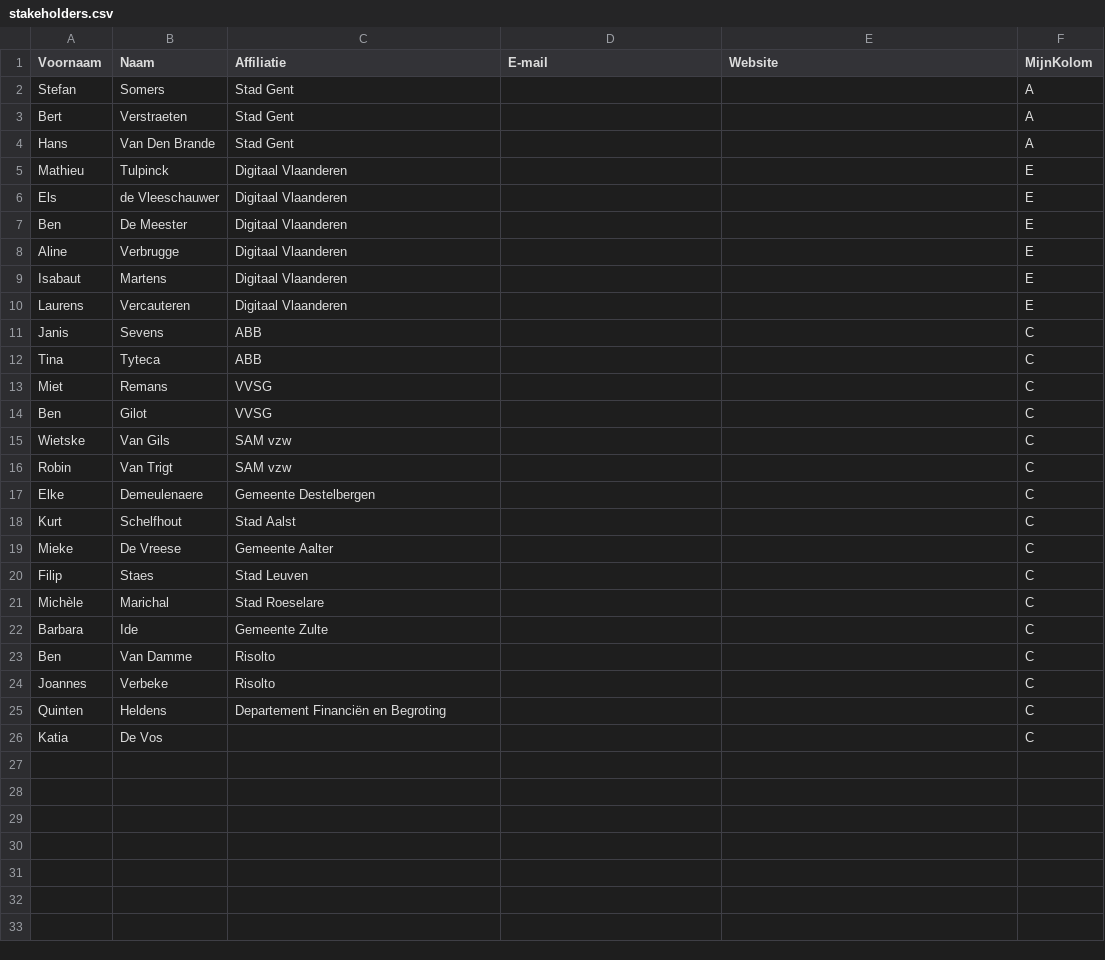
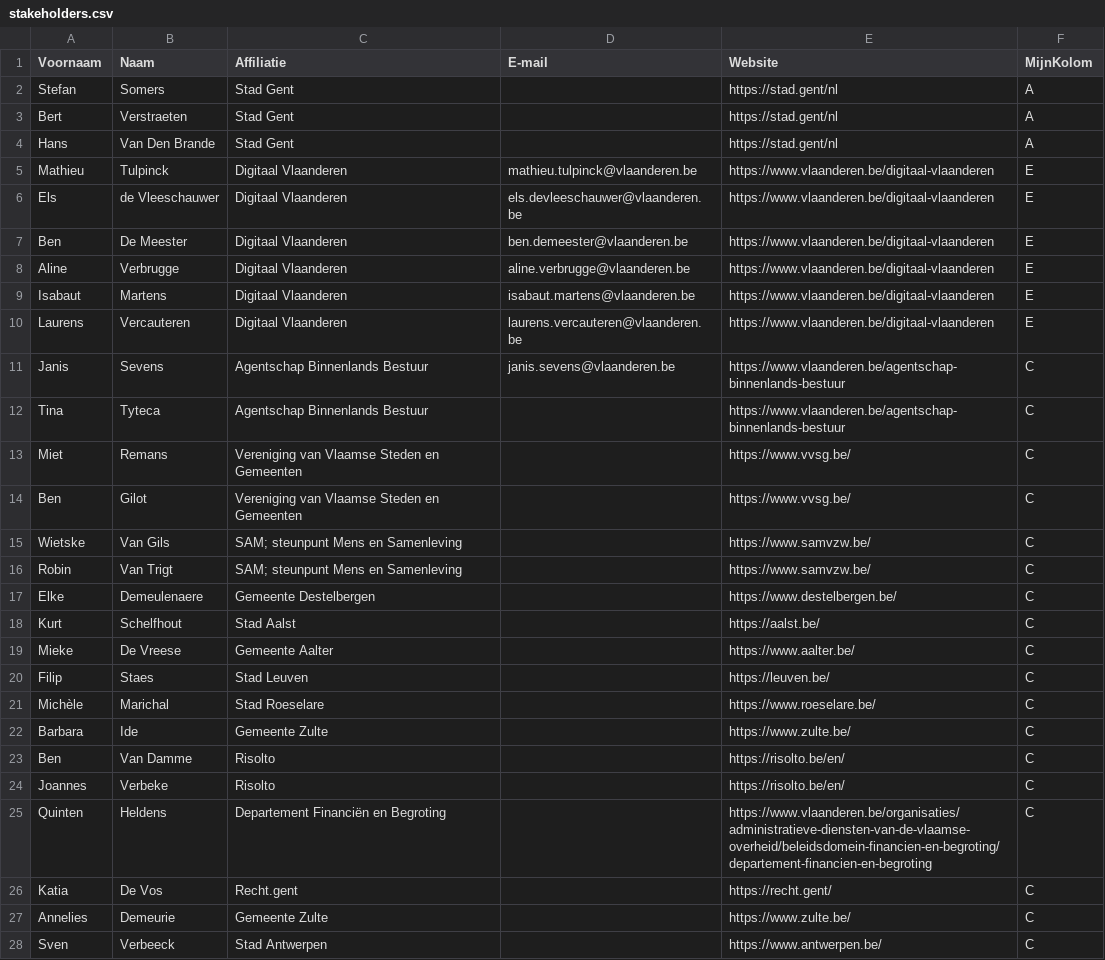
Before and after one commit to Informatievlaanderen/OSLOthema-schuldbeheer, a CSV file: stakeholders.csv, drawn as a sheet; only a part is shown; the diff covers the shown part only.

Commit message:
update schuldbeheer-ap.j2 and stakeholders.csv

```diff
--- a/stakeholders.csv
+++ b/stakeholders.csv
@@ -1,26 +1,28 @@
 Voornaam;Naam;Affiliatie;E-mail;Website;MijnKolom
-Stefan;Somers;Stad Gent;;;A
-Bert;Verstraeten;Stad Gent;;;A
-Hans;Van Den Brande;Stad Gent;;;A
-Mathieu;Tulpinck;Digitaal Vlaanderen;;;E
-Els;de Vleeschauwer;Digitaal Vlaanderen;;;E
-Ben;De Meester;Digitaal Vlaanderen;;;E
-Aline;Verbrugge;Digitaal Vlaanderen;;;E
-Isabaut;Martens;Digitaal Vlaanderen;;;E
-Laurens;Vercauteren;Digitaal Vlaanderen;;;E
-Janis;Sevens;ABB;;;C
-Tina;Tyteca;ABB;;;C
-Miet;Remans;VVSG;;;C
-Ben;Gilot;VVSG;;;C
-Wietske;Van Gils;SAM vzw;;;C
-Robin;Van Trigt;SAM vzw;;;C
-Elke;Demeulenaere;Gemeente Destelbergen;;;C
-Kurt;Schelfhout;Stad Aalst;;;C
-Mieke;De Vreese;Gemeente Aalter;;;C
-Filip;Staes;Stad Leuven;;;C
-Michèle;Marichal;Stad Roeselare;;;C
-Barbara;Ide;Gemeente Zulte;;;C
-Ben;Van Damme;Risolto;;;C
-Joannes;Verbeke;Risolto;;;C
-Quinten;Heldens;Departement Financiën en Begroting;;;C
-Katia;De Vos;;;;C
+Stefan;Somers;Stad Gent;;https://stad.gent/nl;A
+Bert;Verstraeten;Stad Gent;;https://stad.gent/nl;A
+Hans;Van Den Brande;Stad Gent;;https://stad.gent/nl;A
+Mathieu;Tulpinck;Digitaal Vlaanderen;mathieu.tulpinck@vlaanderen.be;https://www.vlaanderen.be/digitaal-vlaanderen;E
+Els;de Vleeschauwer;Digitaal Vlaanderen;els.devleeschauwer@vlaanderen.be;https://www.vlaanderen.be/digitaal-vlaanderen;E
+Ben;De Meester;Digitaal Vlaanderen;ben.demeester@vlaanderen.be;https://www.vlaanderen.be/digitaal-vlaanderen;E
+Aline;Verbrugge;Digitaal Vlaanderen;aline.verbrugge@vlaanderen.be;https://www.vlaanderen.be/digitaal-vlaanderen;E
+Isabaut;Martens;Digitaal Vlaanderen;isabaut.martens@vlaanderen.be;https://www.vlaanderen.be/digitaal-vlaanderen;E
+Laurens;Vercauteren;Digitaal Vlaanderen;laurens.vercauteren@vlaanderen.be;https://www.vlaanderen.be/digitaal-vlaanderen;E
+Janis;Sevens;Agentschap Binnenlands Bestuur;janis.sevens@vlaanderen.be;https://www.vlaanderen.be/agentschap-binnenlands-bestuur;C
+Tina;Tyteca;Agentschap Binnenlands Bestuur;;https://www.vlaanderen.be/agentschap-binnenlands-bestuur;C
+Miet;Remans;Vereniging van Vlaamse Steden en Gemeenten;;https://www.vvsg.be/;C
+Ben;Gilot;Vereniging van Vlaamse Steden en Gemeenten;;https://www.vvsg.be/;C
+Wietske;Van Gils;"SAM; steunpunt Mens en Samenleving";;https://www.samvzw.be/;C
+Robin;Van Trigt;"SAM; steunpunt Mens en Samenleving";;https://www.samvzw.be/;C
+Elke;Demeulenaere;Gemeente Destelbergen;;https://www.destelbergen.be/;C
+Kurt;Schelfhout;Stad Aalst;;https://aalst.be/;C
+Mieke;De Vreese;Gemeente Aalter;;https://www.aalter.be/;C
+Filip;Staes;Stad Leuven;;https://leuven.be/;C
+Michèle;Marichal;Stad Roeselare;;https://www.roeselare.be/;C
+Barbara;Ide;Gemeente Zulte;;https://www.zulte.be/;C
+Ben;Van Damme;Risolto;;https://risolto.be/en/;C
+Joannes;Verbeke;Risolto;;https://risolto.be/en/;C
+Quinten;Heldens;Departement Financiën en Begroting;;https://www.vlaanderen.be/organisaties/administratieve-diensten-van-de-vlaamse-overheid/beleidsdomein-financien-en-begroting/departement-financien-en-begroting;C
+Katia;De Vos;Recht.gent;;https://recht.gent/;C
+Annelies;Demeurie;Gemeente Zulte;;https://www.zulte.be/;C
+Sven;Verbeeck;Stad Antwerpen;;https://www.antwerpen.be/;C
```
Also changed, not shown: 2 added rows elsewhere in this file, 5 other files.
